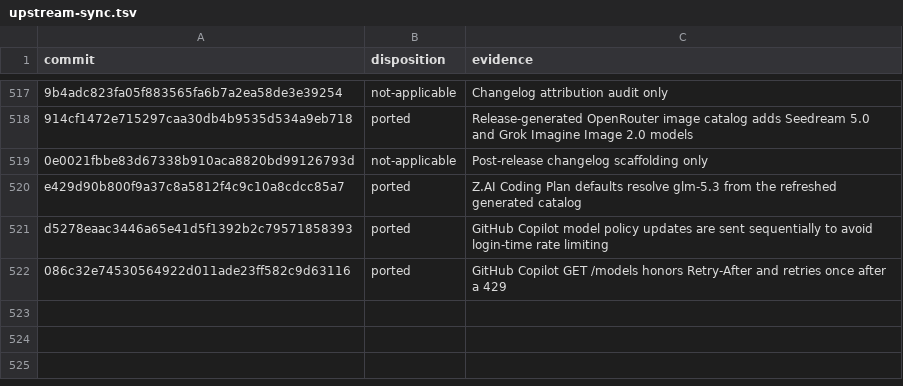
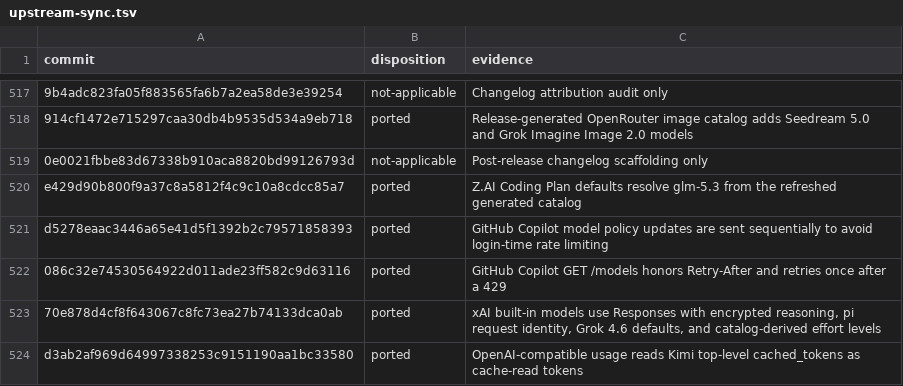
Before and after one commit to zjywill/pi-kotlin, a TSV file: migration/upstream-sync.tsv, drawn as a sheet; only a part is shown, gaps mark what is left out.

Commit message:
feat: sync pi migration through d3ab2af96

```diff
--- a/migration/upstream-sync.tsv
+++ b/migration/upstream-sync.tsv
@@ -522 +522,3 @@ d5278eaac3446a65e41d5f1392b2c79571858393	ported	GitHub Copilot model policy upda
 086c32e74530564922d011ade23ff582c9d63116	ported	GitHub Copilot GET /models honors Retry-After and retries once after a 429
+70e878d4cf8f643067c8fc73ea27b74133dca0ab	ported	xAI built-in models use Responses with encrypted reasoning, pi request identity, Grok 4.6 defaults, and catalog-derived effort levels
+d3ab2af969d64997338253c9151190aa1bc33580	ported	OpenAI-compatible usage reads Kimi top-level cached_tokens as cache-read tokens
```
Also changed, not shown: 29 other files.
